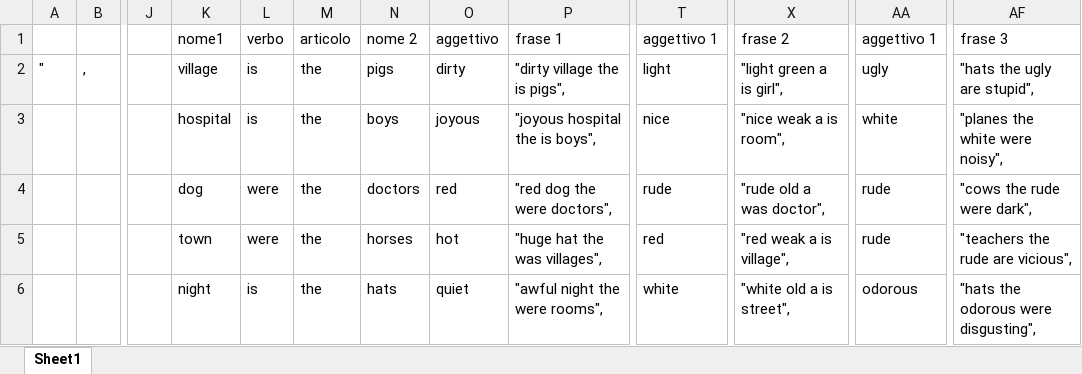
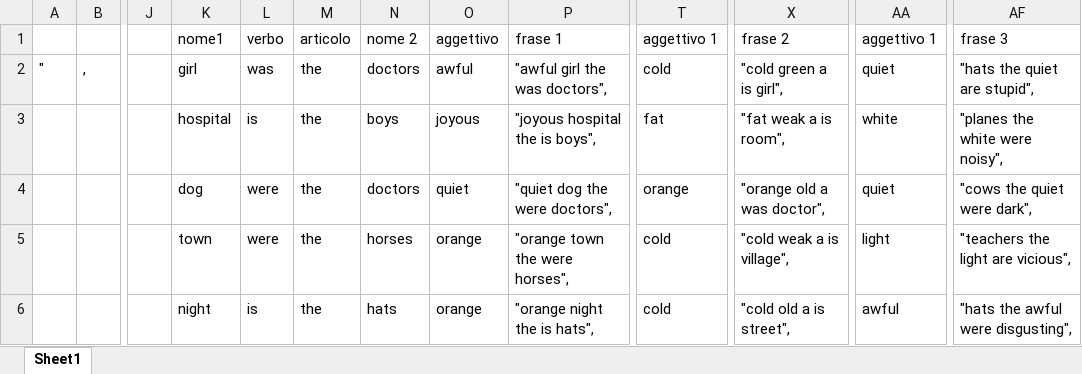
Before and after one commit to giuliabaldini/real-effort-task, an Excel workbook: sentence_generation/generatore_frasi_casuali_MF.xlsx, sheet Sheet1, drawn as a sheet; only a part is shown, gaps mark what is left out; values as stored, in another font and other column widths than the file's, no borders; the diff covers the shown part only; the diff names each change by its address in the sheet, - before the commit and + after, or states it on an @@ line.

Commit message:
Correct sentences

```diff
--- a/sentence_generation/generatore_frasi_casuali_MF.xlsx (sheet Sheet1)
+++ b/sentence_generation/generatore_frasi_casuali_MF.xlsx (sheet Sheet1)
-K2: village
+K2: girl
-L2: is
+L2: was
-N2: pigs
+N2: doctors
-O2: dirty
+O2: awful
-P2: "dirty village the is pigs",
+P2: "awful girl the was doctors",
-T2: light
+T2: cold
-X2: "light green a is girl",
+X2: "cold green a is girl",
-AA2: ugly
+AA2: quiet
-AF2: "hats the ugly are stupid",
+AF2: "hats the quiet are stupid",
-T3: nice
+T3: fat
-X3: "nice weak a is room",
+X3: "fat weak a is room",
-O4: red
+O4: quiet
-P4: "red dog the were doctors",
+P4: "quiet dog the were doctors",
-T4: rude
+T4: orange
-X4: "rude old a was doctor",
+X4: "orange old a was doctor",
-AA4: rude
+AA4: quiet
-AF4: "cows the rude were dark",
+AF4: "cows the quiet were dark",
-O5: hot
+O5: orange
-P5: "huge hat the was villages",
+P5: "orange town the were horses",
-T5: red
+T5: cold
-X5: "red weak a is village",
+X5: "cold weak a is village",
-AA5: rude
+AA5: light
-AF5: "teachers the rude are vicious",
+AF5: "teachers the light are vicious",
-O6: quiet
+O6: orange
-P6: "awful night the were rooms",
+P6: "orange night the is hats",
-T6: white
+T6: cold
-X6: "white old a is street",
+X6: "cold old a is street",
-AA6: odorous
+AA6: awful
-AF6: "hats the odorous were disgusting",
+AF6: "hats the awful were disgusting",
```
Also changed, not shown: 179 edited cells elsewhere in this sheet, 3 other files.
